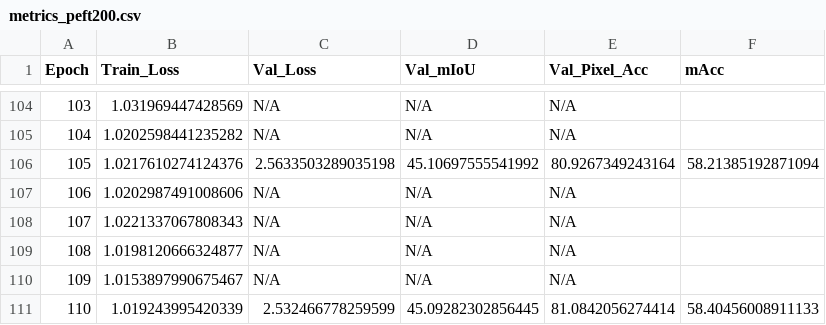
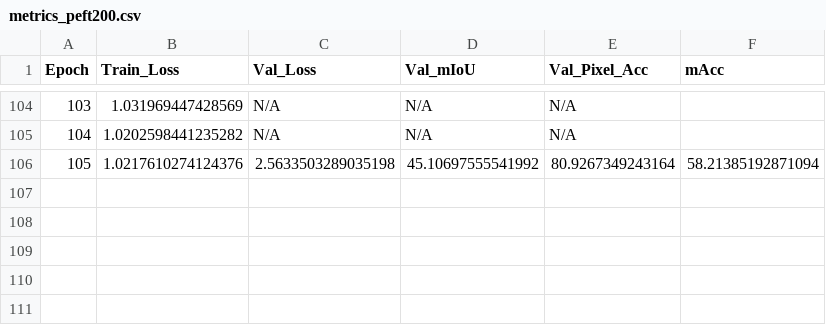
Before and after one commit to anmol52490/Swinv2Resumed, a CSV file: epochs_200_640_improvedFPN/metrics_peft200.csv, drawn as a sheet; only a part is shown, gaps mark what is left out; the diff names each change by its address in the sheet, - before the commit and + after, or states it on an @@ line.

```diff
--- a/epochs_200_640_improvedFPN/metrics_peft200.csv
+++ b/epochs_200_640_improvedFPN/metrics_peft200.csv
-row 107: 106 | 1.0202987491008606 | N/A | N/A | N/A
-row 108: 107 | 1.0221337067808343 | N/A | N/A | N/A
-row 109: 108 | 1.0198120666324877 | N/A | N/A | N/A
-row 110: 109 | 1.0153897990675467 | N/A | N/A | N/A
-row 111: 110 | 1.019243995420339 | 2.532466778259599 | 45.09282302856445 | 81.0842056274414 | 58.40456008911133
```
Also changed, not shown: epochs_200_640_improvedFPN/iou_peft200.csv, 2 other files.
